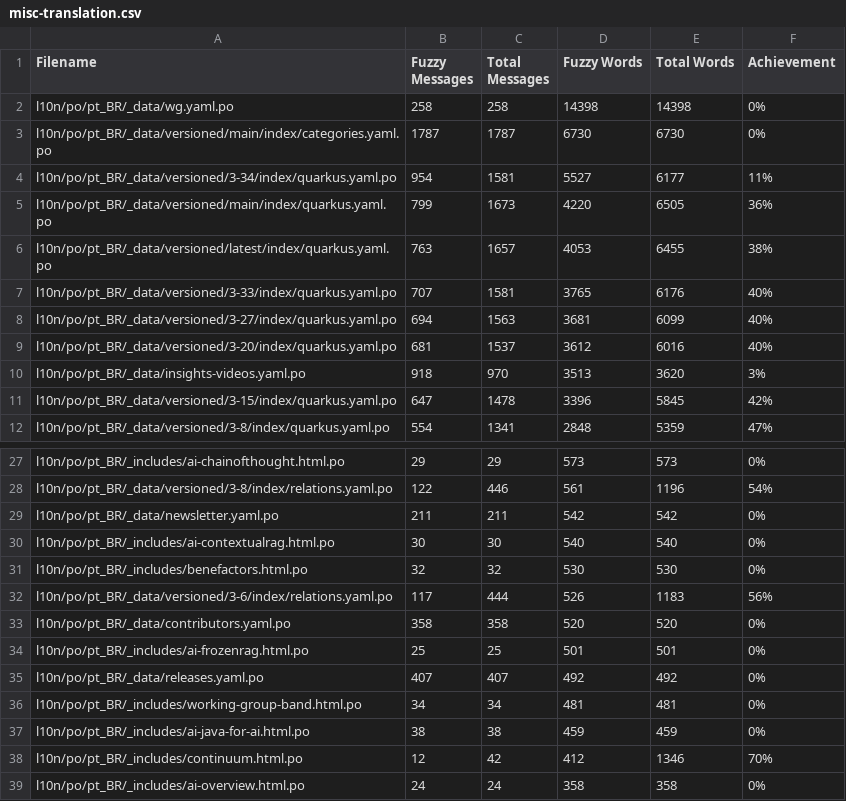
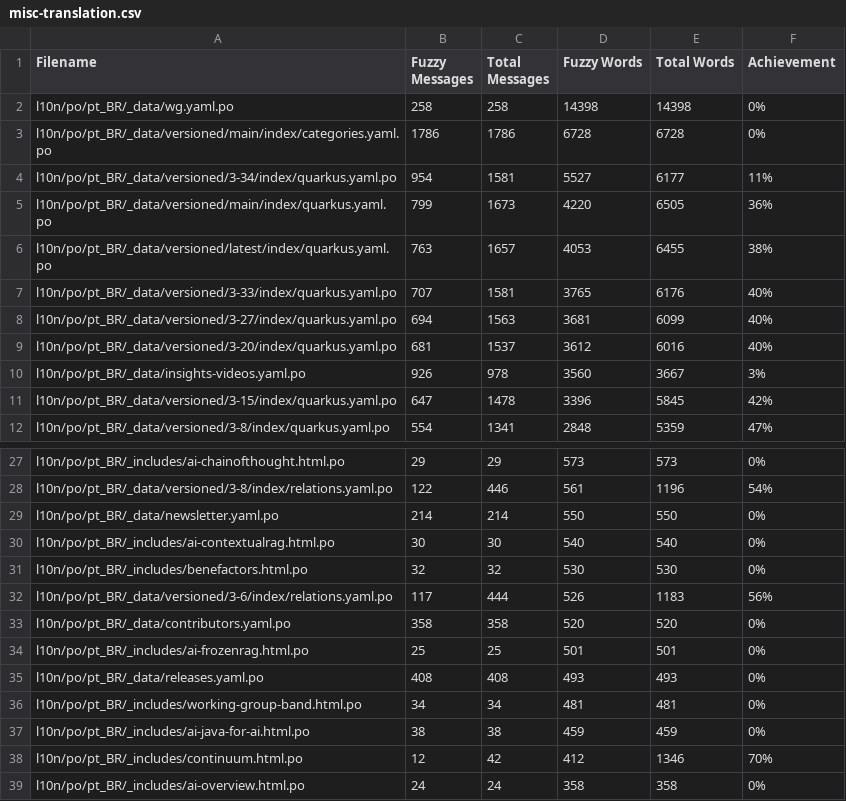
Before and after one commit to Gabrielx47/pt.quarkus.io, a CSV file: l10n/stats/misc-translation.csv, drawn as a sheet; only a part is shown, gaps mark what is left out.

```diff
--- a/l10n/stats/misc-translation.csv
+++ b/l10n/stats/misc-translation.csv
@@ -2,3 +2,3 @@ Filename, Fuzzy Messages, Total Messages, Fuzzy Words, Total Words, Achievement
 l10n/po/pt_BR/_data/wg.yaml.po, 258, 258, 14398, 14398, 0%
-l10n/po/pt_BR/_data/versioned/main/index/categories.yaml.po, 1787, 1787, 6730, 6730, 0%
+l10n/po/pt_BR/_data/versioned/main/index/categories.yaml.po, 1786, 1786, 6728, 6728, 0%
 l10n/po/pt_BR/_data/versioned/3-34/index/quarkus.yaml.po, 954, 1581, 5527, 6177, 11%
@@ -9,3 +9,3 @@ l10n/po/pt_BR/_data/versioned/3-27/index/quarkus.yaml.po, 694, 1563, 3681, 6099,
 l10n/po/pt_BR/_data/versioned/3-20/index/quarkus.yaml.po, 681, 1537, 3612, 6016, 40%
-l10n/po/pt_BR/_data/insights-videos.yaml.po, 918, 970, 3513, 3620, 3%
+l10n/po/pt_BR/_data/insights-videos.yaml.po, 926, 978, 3560, 3667, 3%
 l10n/po/pt_BR/_data/versioned/3-15/index/quarkus.yaml.po, 647, 1478, 3396, 5845, 42%
@@ -28,3 +28,3 @@ l10n/po/pt_BR/_includes/ai-chainofthought.html.po, 29, 29, 573, 573, 0%
 l10n/po/pt_BR/_data/versioned/3-8/index/relations.yaml.po, 122, 446, 561, 1196, 54%
-l10n/po/pt_BR/_data/newsletter.yaml.po, 211, 211, 542, 542, 0%
+l10n/po/pt_BR/_data/newsletter.yaml.po, 214, 214, 550, 550, 0%
 l10n/po/pt_BR/_includes/ai-contextualrag.html.po, 30, 30, 540, 540, 0%
@@ -34,3 +34,3 @@ l10n/po/pt_BR/_data/contributors.yaml.po, 358, 358, 520, 520, 0%
 l10n/po/pt_BR/_includes/ai-frozenrag.html.po, 25, 25, 501, 501, 0%
-l10n/po/pt_BR/_data/releases.yaml.po, 407, 407, 492, 492, 0%
+l10n/po/pt_BR/_data/releases.yaml.po, 408, 408, 493, 493, 0%
 l10n/po/pt_BR/_includes/working-group-band.html.po, 34, 34, 481, 481, 0%
```
Also changed, not shown: l10n/stats/main-guides-translation.csv, l10n/stats/posts-translation.csv.
